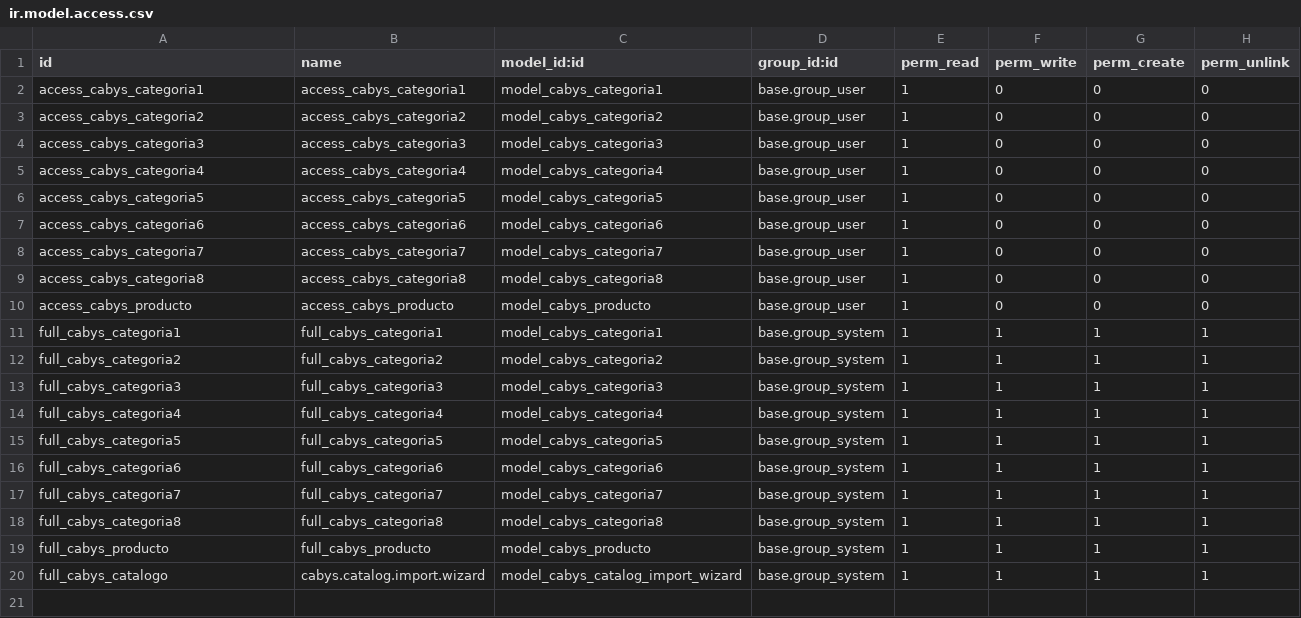
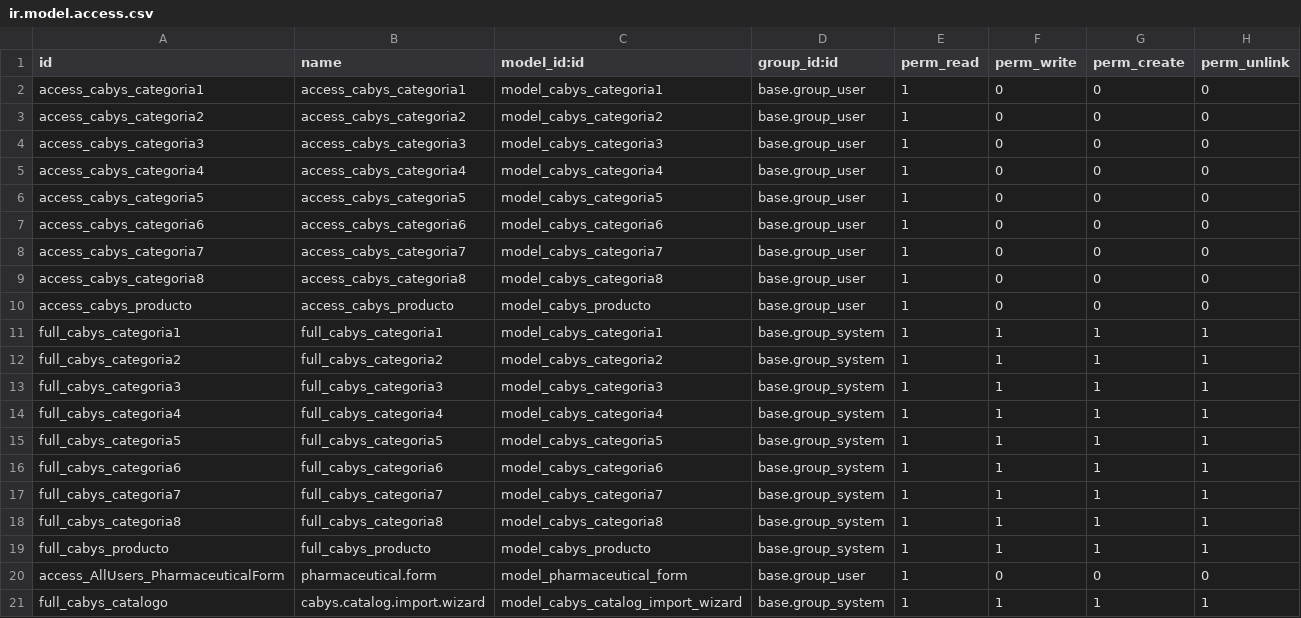
Before and after one commit to OdooFeCR/FE-CR, a CSV file: l10n_cr/cabys/security/ir.model.access.csv, drawn as a sheet; the diff names each change by its address in the sheet, - before the commit and + after, or states it on an @@ line.

Commit message:
[IMP] Requirement conditions for medical record and pharmaceutical form.

```diff
--- a/l10n_cr/cabys/security/ir.model.access.csv
+++ b/l10n_cr/cabys/security/ir.model.access.csv
+row 20: access_AllUsers_PharmaceuticalForm | pharmaceutical.form | model_pharmaceutical_form | base.group_user | 1 | 0 | 0 | 0
```
Also changed, not shown: 8 other files.
